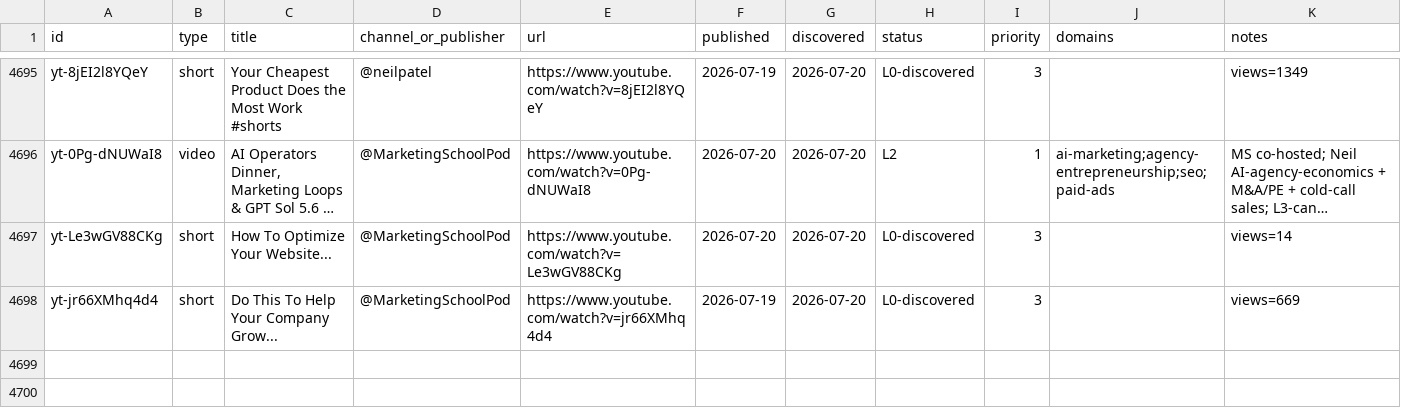
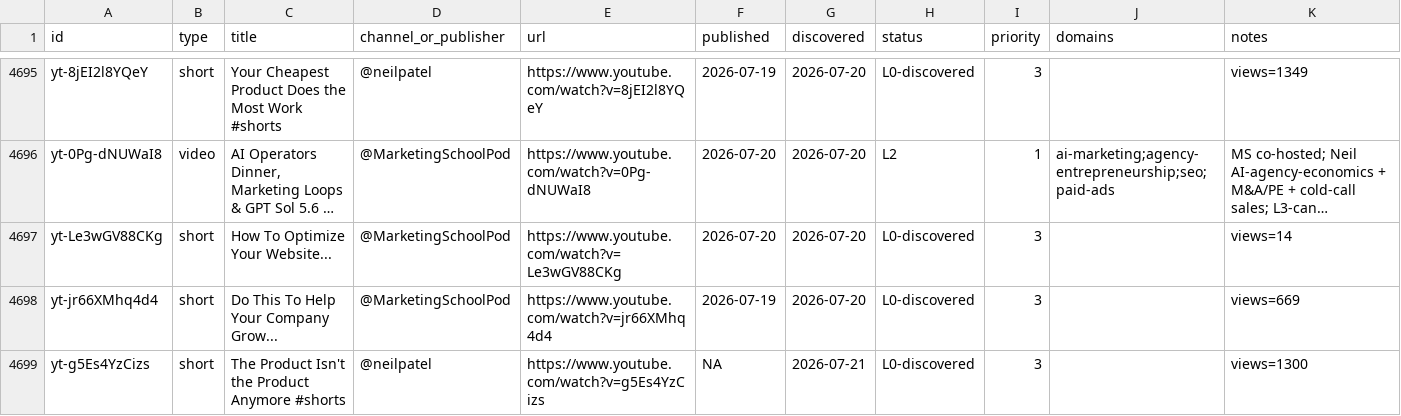
Before and after one commit to claes-work/neil-patel-clone, a CSV file: pipeline/ledger.csv, drawn as a sheet; only a part is shown, gaps mark what is left out; long unchanged cells end in …; the diff names each change by its address in the sheet, - before the commit and + after, or states it on an @@ line.

Commit message:
ledger: discovery refresh (+0 video, +1 short; 0 fresh-upload P1) via roster autopilot

```diff
--- a/pipeline/ledger.csv
+++ b/pipeline/ledger.csv
+row 4699: yt-g5Es4YzCizs | short | The Product Isn't the Product Anymore #shorts | @neilpatel | https://www.youtube.com/watch?v=g5Es4YzCizs | NA | 2026-07-21 | L0-discovered | 3 |  | views=1300
```
